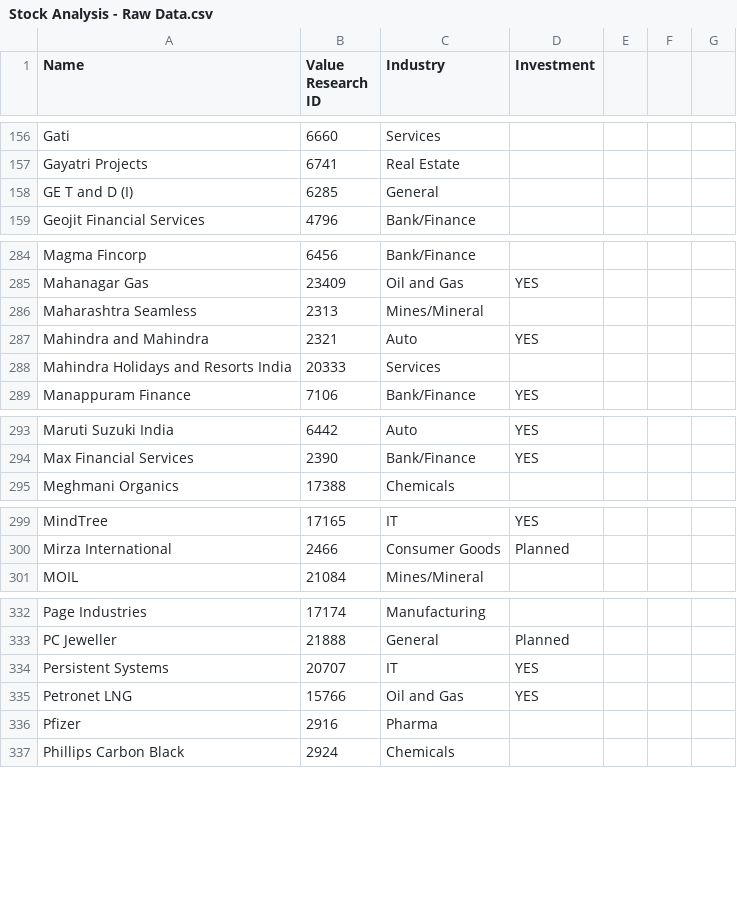
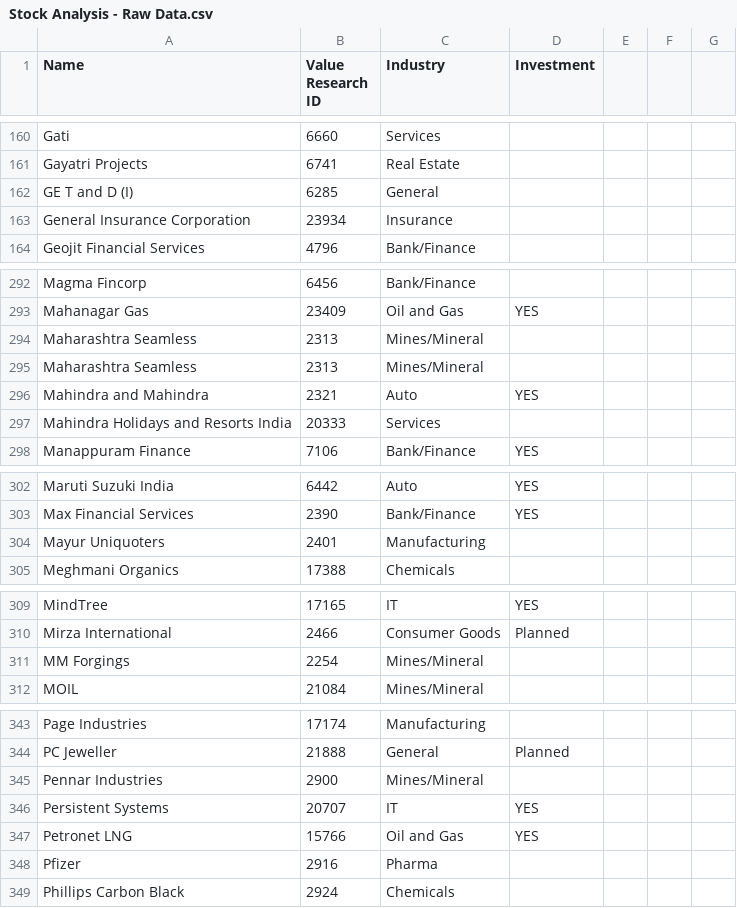
Before and after one commit to patelkanuv/stockAnalysis, a CSV file: raw_data/Stock Analysis - Raw Data.csv, drawn as a sheet; only a part is shown, gaps mark what is left out; the diff covers the shown part only; the diff names each change by its address in the sheet, - before the commit and + after, or states it on an @@ line.

```diff
--- a/raw_data/Stock Analysis - Raw Data.csv
+++ b/raw_data/Stock Analysis - Raw Data.csv
+row 163: General Insurance Corporation | 23934 | Insurance
+row 295: Maharashtra Seamless | 2313 | Mines/Mineral
+row 304: Mayur Uniquoters | 2401 | Manufacturing
+row 311: MM Forgings | 2254 | Mines/Mineral
+row 345: Pennar Industries | 2900 | Mines/Mineral
```
Also changed, not shown: 16 added rows, 1 moved row and 3 edited cells elsewhere in this file, Reports/stock_cagr_report.csv, Reports/stock_myopinion_report.csv, 1 other file.
